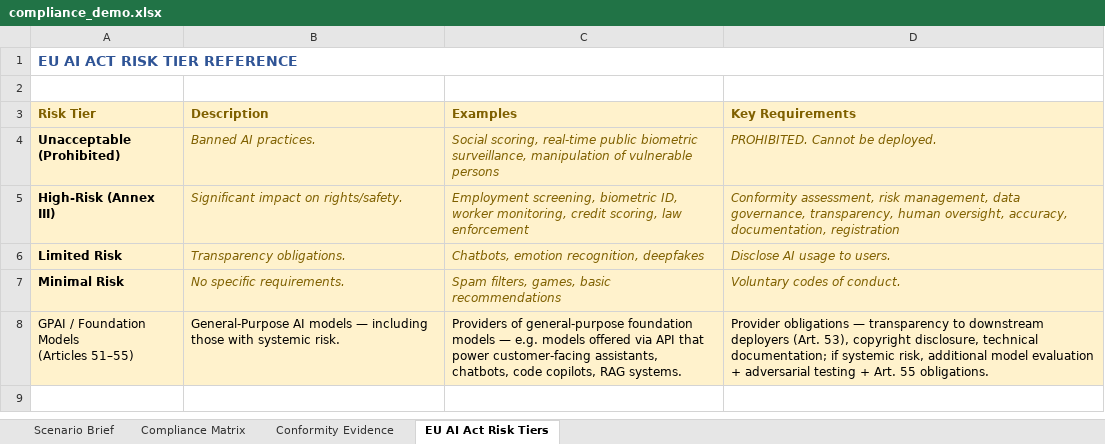
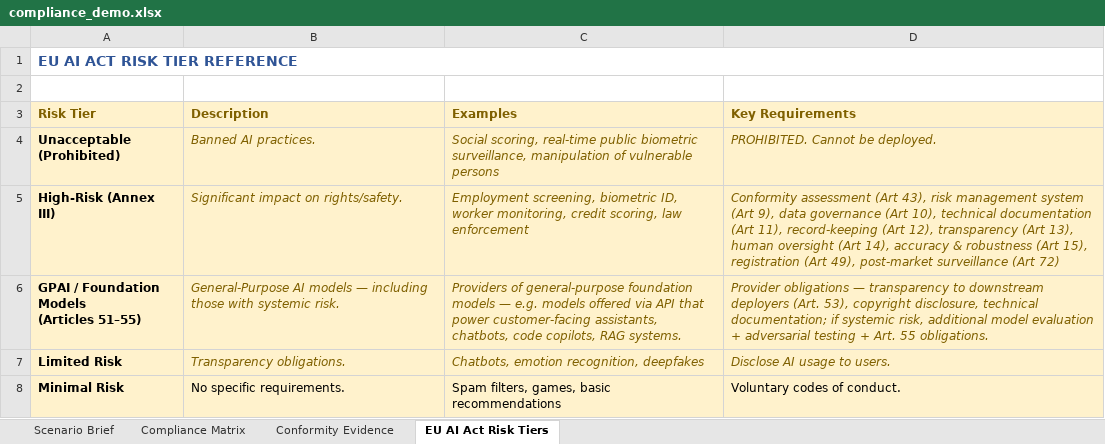
Before and after one commit to udacity/ai-sec-eng-c4-cd15150-sohbet-exercises, an Excel workbook: 04_regulatory-compliance-for-ai-eu-ai-act/demo/compliance_demo.xlsx, sheet EU AI Act Risk Tiers, drawn as a sheet; values as stored, in another font and other column widths than the file's, no borders; addresses are those after the commit; the diff names each change by its address in the sheet, - before the commit and + after, or states it on an @@ line.

```diff
--- a/04_regulatory-compliance-for-ai-eu-ai-act/demo/compliance_demo.xlsx (sheet EU AI Act Risk Tiers)
+++ b/04_regulatory-compliance-for-ai-eu-ai-act/demo/compliance_demo.xlsx (sheet EU AI Act Risk Tiers)
-D5 (Key Requirements): Conformity assessment, risk management, data governance, transparency, human oversight, accuracy, documentation, registration
+D5 (Key Requirements): Conformity assessment (Art 43), risk management system (Art 9), data governance (Art 10), technical documentation (Art 11), record-keeping (Art 12), transparency (Art 13), human oversight (Art 14), accuracy & robustness (Art 15), registration (Art 49), post-market surveillance (Art 72)
@@ row 8 moved to row 6: GPAI / Foundation Models (Articles 51–55… @@
@@ B8:D8 italic: on → off, text colour: #7F6000 → black @@
```
Also changed, not shown: sheet Compliance Matrix, 02_ai-risk-framework-implementation-nist-ai-rmf/exercises/starter/risk_assessment.xlsx, 04_regulatory-compliance-for-ai-eu-ai-act/exercises/solution/compliance_plan.xlsx, 30 other files.
